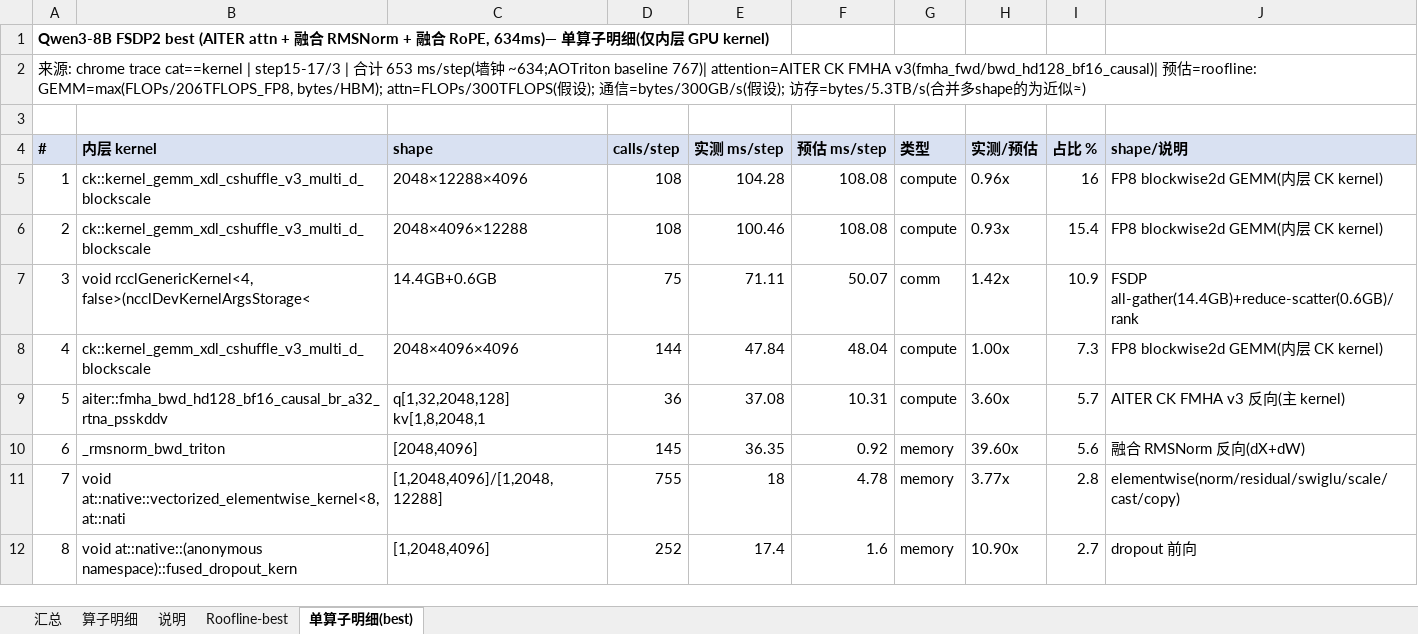
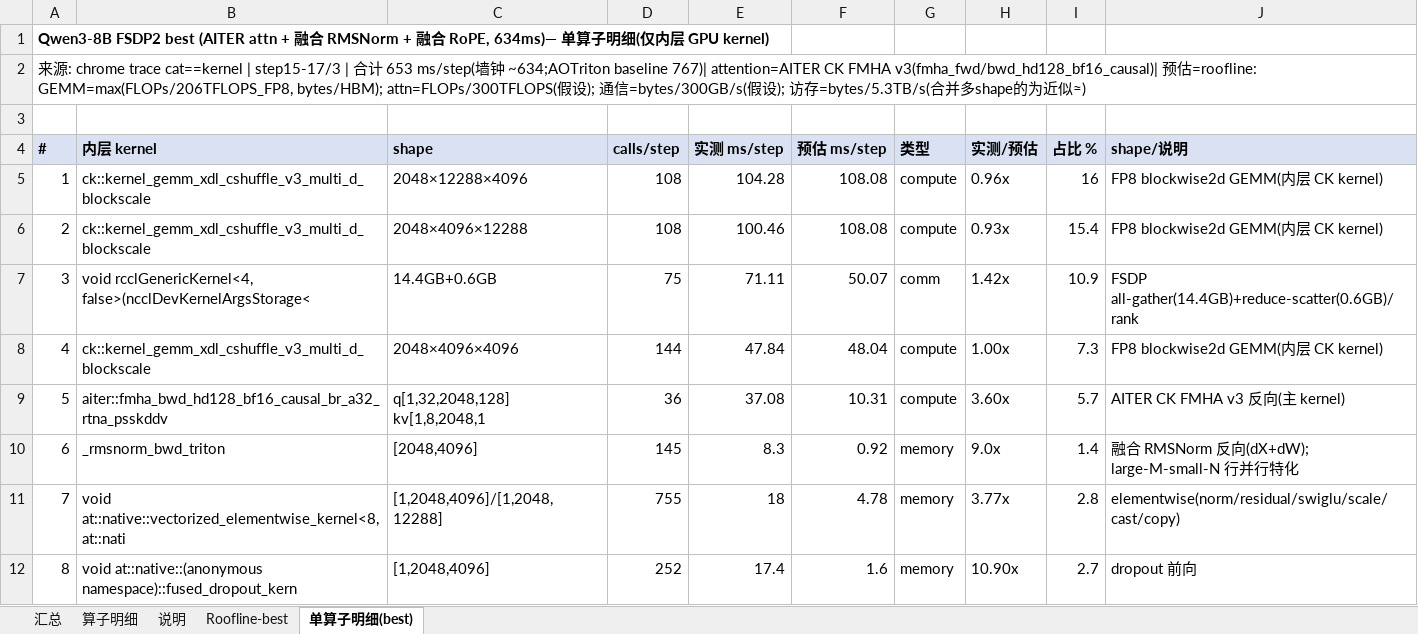
Before and after one commit to ZhangDanyang-AMD/Lumen, an Excel workbook: examples/qwen3/results/qwen3_fsdp2_operator_breakdown.xlsx, sheet 单算子明细(best), drawn as a sheet; only a part is shown; values as stored, in another font and other column widths than the file's, no borders; the diff names each change by its address in the sheet, - before the commit and + after, or states it on an @@ line.

Commit message:
qwen3 perf docs: update to 568 ms best (GEMM tune + zero-copy RoPE)

```diff
--- a/examples/qwen3/results/qwen3_fsdp2_operator_breakdown.xlsx (sheet 单算子明细(best))
+++ b/examples/qwen3/results/qwen3_fsdp2_operator_breakdown.xlsx (sheet 单算子明细(best))
-E10 (实测 ms/step): 36.35
+E10 (实测 ms/step): 8.3
-H10 (实测/预估): 39.60x
+H10 (实测/预估): 9.0x
-I10 (占比 %): 5.6
+I10 (占比 %): 1.4
-J10 (shape/说明): 融合 RMSNorm 反向(dX+dW)
+J10 (shape/说明): 融合 RMSNorm 反向(dX+dW); large-M-small-N 行并行特化
```
Also changed, not shown: sheet 汇总, sheet 说明, sheet 算子明细, 5 other files.
